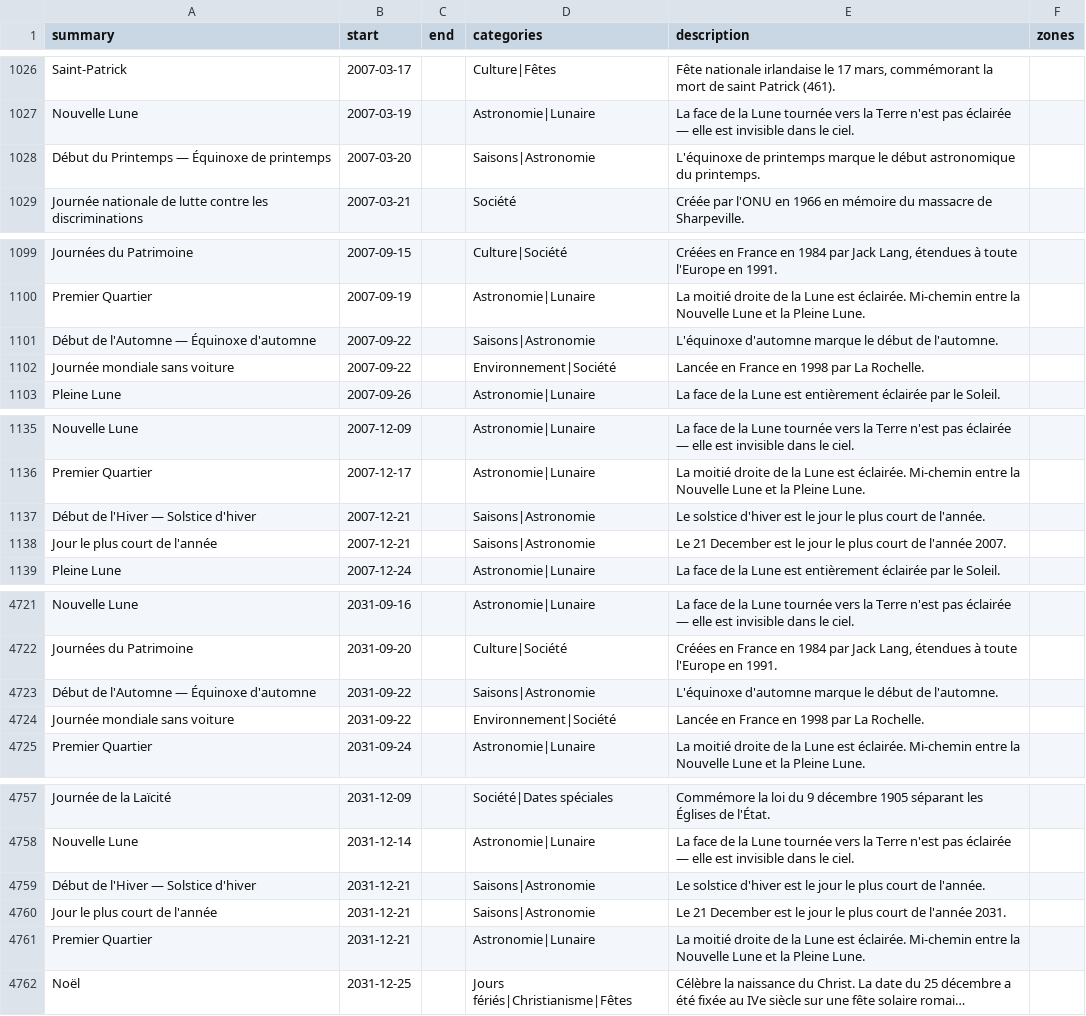
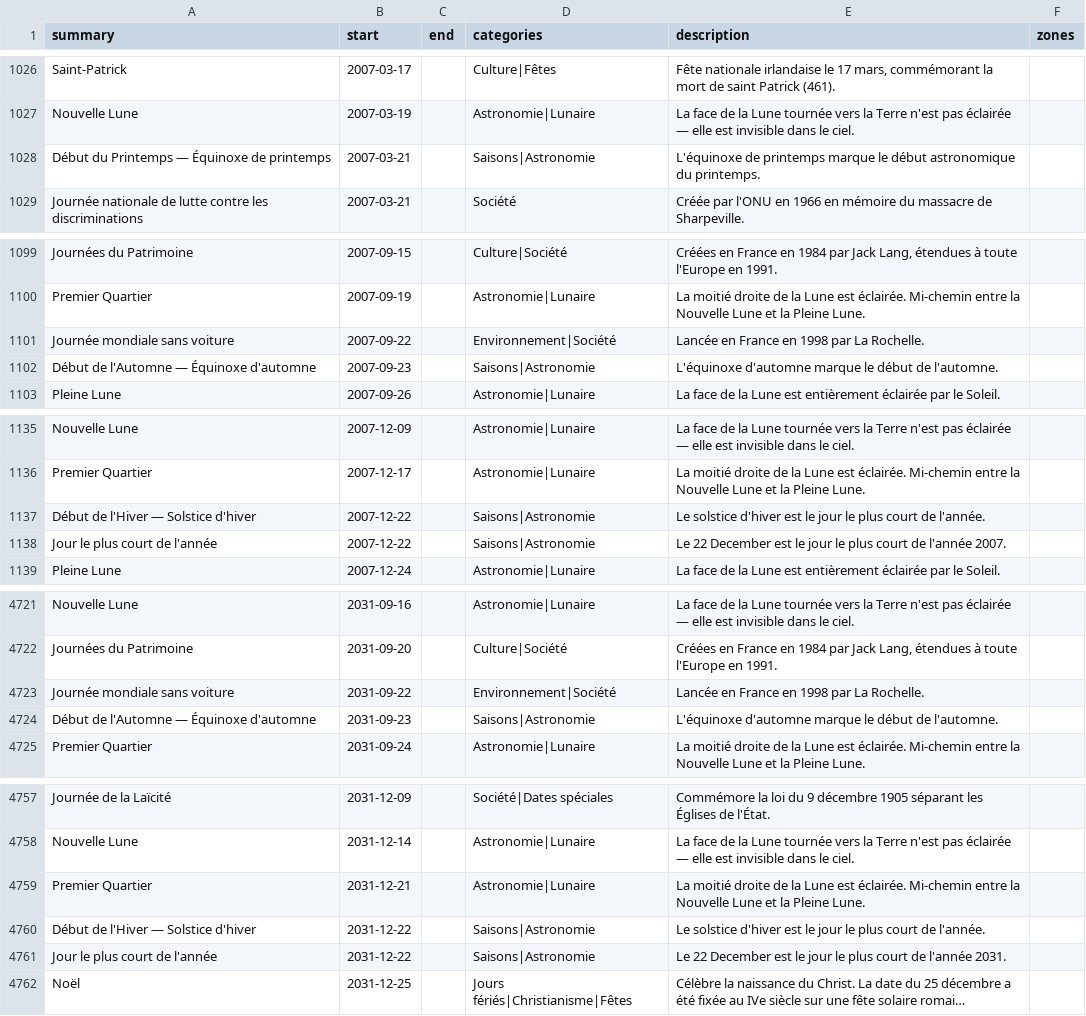
Before and after one commit to TiboTsr/calendrier-france-ics, a CSV file: calendrier.csv, drawn as a sheet; only a part is shown, gaps mark what is left out; long unchanged cells end in …; removed rows and columns are numbered as before the commit, all else as after; the diff names each change by its address in the sheet, - before the commit and + after, or states it on an @@ line.

```diff
--- a/calendrier.csv
+++ b/calendrier.csv
-B1028 (start): 2007-03-20
+B1028 (start): 2007-03-21
-row 1101: Début de l'Automne — Équinoxe d'automne | 2007-09-22 |  | Saisons|Astronomie | L'équinoxe d'automne marque le début de l'automne.
+row 1102: Début de l'Automne — Équinoxe d'automne | 2007-09-23 |  | Saisons|Astronomie | L'équinoxe d'automne marque le début de l'automne.
-B1137:B1138 (start): 2007-12-21
+B1137:B1138 (start): 2007-12-22
-E1138 (description): Le 21 December est…
+E1138 (description): Le 22 December est…
-row 4723: Début de l'Automne — Équinoxe d'automne | 2031-09-22 |  | Saisons|Astronomie | L'équinoxe d'automne marque le début de l'automne.
+row 4724: Début de l'Automne — Équinoxe d'automne | 2031-09-23 |  | Saisons|Astronomie | L'équinoxe d'automne marque le début de l'automne.
-row 4759: Début de l'Hiver — Solstice d'hiver | 2031-12-21 |  | Saisons|Astronomie | Le solstice d'hiver est le jour le plus court de l'année.
-row 4760: Jour le plus court de l'année | 2031-12-21 |  | Saisons|Astronomie | Le 21 December est le jour le plus court de l'année 2031.
+row 4760: Début de l'Hiver — Solstice d'hiver | 2031-12-22 |  | Saisons|Astronomie | Le solstice d'hiver est le jour le plus court de l'année.
+row 4761: Jour le plus court de l'année | 2031-12-22 |  | Saisons|Astronomie | Le 22 December est le jour le plus court de l'année 2031.
```
Also changed, not shown: 12 other files.
